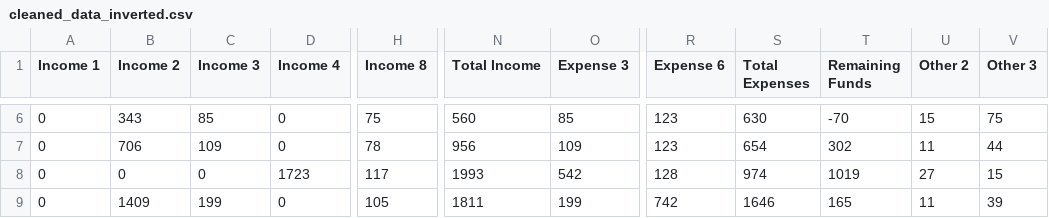
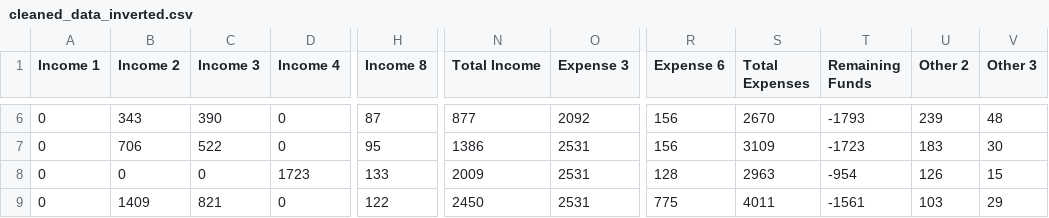
Before and after one commit to davidpxrk/cost-of-living-toronto, a CSV file: data/cleaned_data/cleaned_data_inverted.csv, drawn as a sheet; only a part is shown, gaps mark what is left out; the diff covers the shown part only; the diff names each change by its address in the sheet, - before the commit and + after, or states it on an @@ line.

```diff
--- a/data/cleaned_data/cleaned_data_inverted.csv
+++ b/data/cleaned_data/cleaned_data_inverted.csv
-C6 (Income 3): 85
+C6 (Income 3): 390
-H6 (Income 8): 75
+H6 (Income 8): 87
-N6 (Total Income): 560
+N6 (Total Income): 877
-O6 (Expense 3): 85
+O6 (Expense 3): 2092
-R6:R7 (Expense 6): 123
+R6:R7 (Expense 6): 156
-S6 (Total Expenses): 630
+S6 (Total Expenses): 2670
-T6 (Remaining Funds): -70
+T6 (Remaining Funds): -1793
-U6 (Other 2): 15
+U6 (Other 2): 239
-V6 (Other 3): 75
+V6 (Other 3): 48
-C7 (Income 3): 109
+C7 (Income 3): 522
-H7 (Income 8): 78
+H7 (Income 8): 95
-N7 (Total Income): 956
+N7 (Total Income): 1386
-O7 (Expense 3): 109
+O7 (Expense 3): 2531
-S7 (Total Expenses): 654
+S7 (Total Expenses): 3109
-T7 (Remaining Funds): 302
+T7 (Remaining Funds): -1723
-U7 (Other 2): 11
+U7 (Other 2): 183
-V7 (Other 3): 44
+V7 (Other 3): 30
-H8 (Income 8): 117
+H8 (Income 8): 133
-N8 (Total Income): 1993
+N8 (Total Income): 2009
-O8 (Expense 3): 542
+O8 (Expense 3): 2531
-S8 (Total Expenses): 974
+S8 (Total Expenses): 2963
-T8 (Remaining Funds): 1019
+T8 (Remaining Funds): -954
-U8 (Other 2): 27
+U8 (Other 2): 126
-C9 (Income 3): 199
+C9 (Income 3): 821
-H9 (Income 8): 105
+H9 (Income 8): 122
-N9 (Total Income): 1811
+N9 (Total Income): 2450
-O9 (Expense 3): 199
+O9 (Expense 3): 2531
-R9 (Expense 6): 742
+R9 (Expense 6): 775
-S9 (Total Expenses): 1646
+S9 (Total Expenses): 4011
-T9 (Remaining Funds): 165
+T9 (Remaining Funds): -1561
-U9 (Other 2): 11
+U9 (Other 2): 103
-V9 (Other 3): 39
+V9 (Other 3): 29
```
Also changed, not shown: 55 edited cells elsewhere in this file, data/cleaned_data/cleaned_data.csv, data/raw_data/raw_data.csv, 1 other file.
